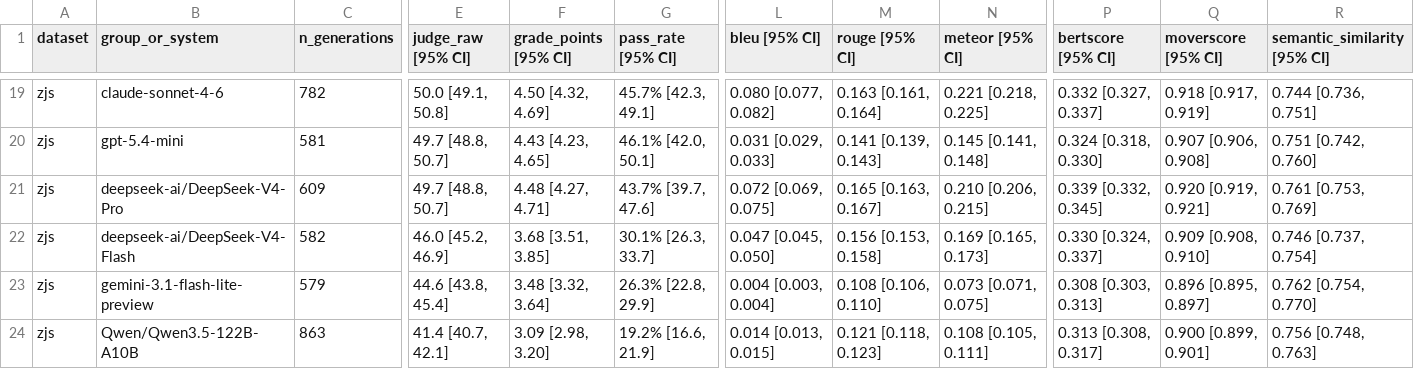
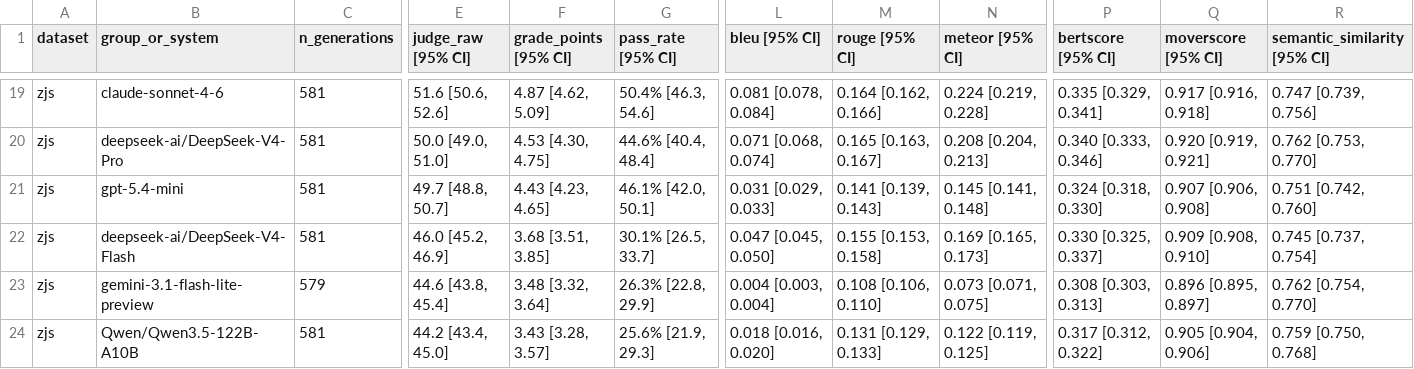
Before and after one commit to SebastianNagl/benger-platform, a CSV file: publications/Dataset_ARR/data/processed/leaderboard_combined.csv, drawn as a sheet; only a part is shown, gaps mark what is left out; removed rows and columns are numbered as before the commit, all else as after; rows hold the shown columns only; the diff covers the shown part only; the diff names each change by its address in the sheet, - before the commit and + after, or states it on an @@ line.

Commit message:
data(dataset-arr): drop superseded generations from the ZJS leaderboard
Truncated generations that were later retried stayed in the aggregation
alongside their successors, so 1,072 rows were counted twice and depressed
the ZJS scores of every model that hit a retry. scripts/_gen_dedup.py keeps
only the latest generation per (task, model) cell; every derived table,
figure and processed dataset is regenerated through it.

Gemini-Pro takes the ZJS lead as a result. The Zenodo and arXiv snapshots
still carry the old numbers and need refreshing before release.

```diff
--- a/publications/Dataset_ARR/data/processed/leaderboard_combined.csv
+++ b/publications/Dataset_ARR/data/processed/leaderboard_combined.csv
-C19 (n_generations): 782
+C19 (n_generations): 581
-E19 (judge_raw [95% CI]): 50.0 [49.1, 50.8]
+E19 (judge_raw [95% CI]): 51.6 [50.6, 52.6]
-F19 (grade_points [95% CI]): 4.50 [4.32, 4.69]
+F19 (grade_points [95% CI]): 4.87 [4.62, 5.09]
-G19 (pass_rate [95% CI]): 45.7% [42.3, 49.1]
+G19 (pass_rate [95% CI]): 50.4% [46.3, 54.6]
-L19 (bleu [95% CI]): 0.080 [0.077, 0.082]
+L19 (bleu [95% CI]): 0.081 [0.078, 0.084]
-M19 (rouge [95% CI]): 0.163 [0.161, 0.164]
+M19 (rouge [95% CI]): 0.164 [0.162, 0.166]
-N19 (meteor [95% CI]): 0.221 [0.218, 0.225]
+N19 (meteor [95% CI]): 0.224 [0.219, 0.228]
-P19 (bertscore [95% CI]): 0.332 [0.327, 0.337]
+P19 (bertscore [95% CI]): 0.335 [0.329, 0.341]
-Q19 (moverscore [95% CI]): 0.918 [0.917, 0.919]
+Q19 (moverscore [95% CI]): 0.917 [0.916, 0.918]
-R19 (semantic_similarity [95% CI]): 0.744 [0.736, 0.751]
+R19 (semantic_similarity [95% CI]): 0.747 [0.739, 0.756]
+row 20: zjs | deepseek-ai/DeepSeek-V4-Pro | 581 | 50.0 [49.0, 51.0] | 4.53 [4.30, 4.75] | 44.6% [40.4, 48.4] | 0.071 [0.068, 0.074] | 0.165 [0.163, 0.167] | 0.208 [0.204, 0.213] | 0.340 [0.333, 0.346] | 0.920 [0.919, 0.921] | 0.762 [0.753, 0.770]
-row 21: zjs | deepseek-ai/DeepSeek-V4-Pro | 609 | 49.7 [48.8, 50.7] | 4.48 [4.27, 4.71] | 43.7% [39.7, 47.6] | 0.072 [0.069, 0.075] | 0.165 [0.163, 0.167] | 0.210 [0.206, 0.215] | 0.339 [0.332, 0.345] | 0.920 [0.919, 0.921] | 0.761 [0.753, 0.769]
-C22 (n_generations): 582
+C22 (n_generations): 581
-G22 (pass_rate [95% CI]): 30.1% [26.3, 33.7]
+G22 (pass_rate [95% CI]): 30.1% [26.5, 33.7]
-M22 (rouge [95% CI]): 0.156 [0.153, 0.158]
+M22 (rouge [95% CI]): 0.155 [0.153, 0.158]
-P22 (bertscore [95% CI]): 0.330 [0.324, 0.337]
+P22 (bertscore [95% CI]): 0.330 [0.325, 0.337]
-R22 (semantic_similarity [95% CI]): 0.746 [0.737, 0.754]
+R22 (semantic_similarity [95% CI]): 0.745 [0.737, 0.754]
-C24 (n_generations): 863
+C24 (n_generations): 581
-E24 (judge_raw [95% CI]): 41.4 [40.7, 42.1]
+E24 (judge_raw [95% CI]): 44.2 [43.4, 45.0]
-F24 (grade_points [95% CI]): 3.09 [2.98, 3.20]
+F24 (grade_points [95% CI]): 3.43 [3.28, 3.57]
-G24 (pass_rate [95% CI]): 19.2% [16.6, 21.9]
+G24 (pass_rate [95% CI]): 25.6% [21.9, 29.3]
-L24 (bleu [95% CI]): 0.014 [0.013, 0.015]
+L24 (bleu [95% CI]): 0.018 [0.016, 0.020]
-M24 (rouge [95% CI]): 0.121 [0.118, 0.123]
+M24 (rouge [95% CI]): 0.131 [0.129, 0.133]
-N24 (meteor [95% CI]): 0.108 [0.105, 0.111]
+N24 (meteor [95% CI]): 0.122 [0.119, 0.125]
-P24 (bertscore [95% CI]): 0.313 [0.308, 0.317]
+P24 (bertscore [95% CI]): 0.317 [0.312, 0.322]
-Q24 (moverscore [95% CI]): 0.900 [0.899, 0.901]
+Q24 (moverscore [95% CI]): 0.905 [0.904, 0.906]
-R24 (semantic_similarity [95% CI]): 0.756 [0.748, 0.763]
+R24 (semantic_similarity [95% CI]): 0.759 [0.750, 0.768]
```
Also changed, not shown: 1 added row, 1 removed row and 58 edited cells elsewhere in this file, publications/Dataset_ARR/data/processed/leaderboard_benchathon.csv, publications/Dataset_ARR/data/processed/leaderboard_zjs.csv, 39 other files.
